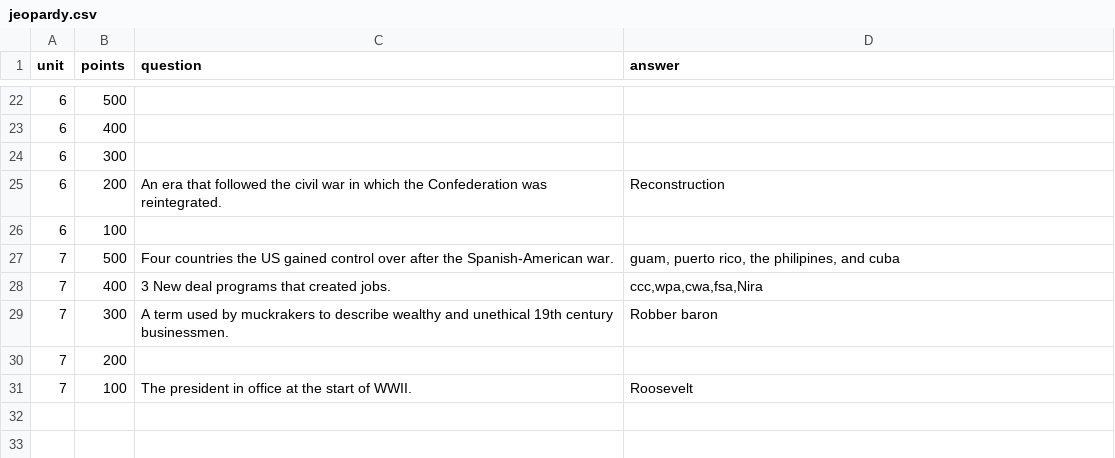
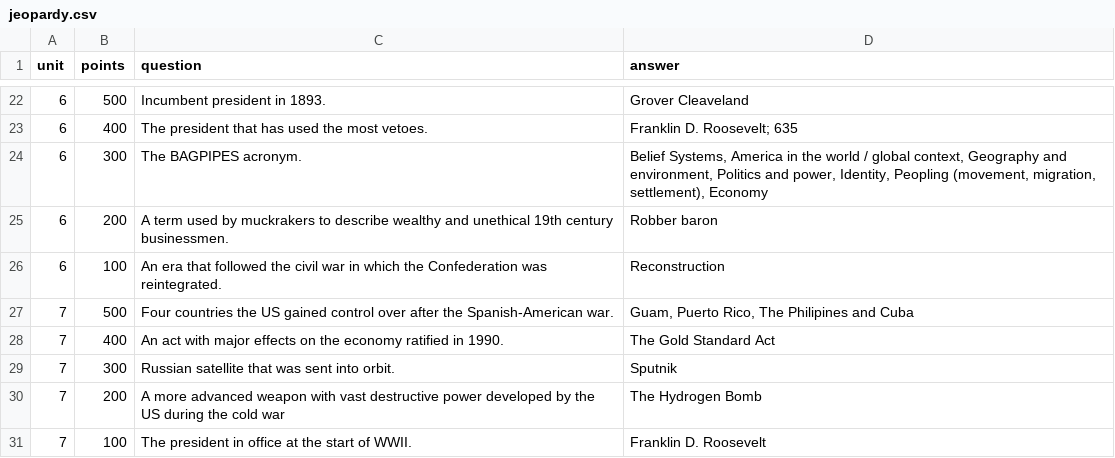
Before and after one commit to michael-m-2983/apush-jeopardy, a CSV file: data/jeopardy.csv, drawn as a sheet; only a part is shown, gaps mark what is left out; the diff covers the shown part only.

```diff
--- a/data/jeopardy.csv
+++ b/data/jeopardy.csv
@@ -22,10 +22,10 @@ unit,points,question,answer
-6,500,,
-6,400,,
-6,300,,
-6,200,An era that followed the civil war in which the Confederation was reintegrated.,Reconstruction
-6,100,,
-7,500,Four countries the US gained control over after the Spanish-American war.,"guam, puerto rico, the philipines, and cuba"
-7,400,3 New deal programs that created jobs.,"ccc,wpa,cwa,fsa,Nira"
-7,300,A term used by muckrakers to describe wealthy and unethical 19th century businessmen.,Robber baron
-7,200,,
-7,100,The president in office at the start of WWII.,Roosevelt
+6,500,Incumbent president in 1893.,Grover Cleaveland
+6,400,The president that has used the most vetoes.,Franklin D. Roosevelt; 635
+6,300,The BAGPIPES acronym.,"Belief Systems, America in the world / global context, Geography and environment, Politics and power, Identity, Peopling (movement, migration, settlement), Economy"
+6,200,A term used by muckrakers to describe wealthy and unethical 19th century businessmen.,Robber baron
+6,100,An era that followed the civil war in which the Confederation was reintegrated.,Reconstruction
+7,500,Four countries the US gained control over after the Spanish-American war.,"Guam, Puerto Rico, The Philipines and Cuba"
+7,400,An act with major effects on the economy ratified in 1990.,The Gold Standard Act
+7,300,Russian satellite that was sent into orbit.,Sputnik
+7,200,A more advanced weapon with vast destructive power developed by the US during the cold war,The Hydrogen Bomb
+7,100,The president in office at the start of WWII.,Franklin D. Roosevelt
```
Also changed, not shown: 32 edited cells elsewhere in this file.
